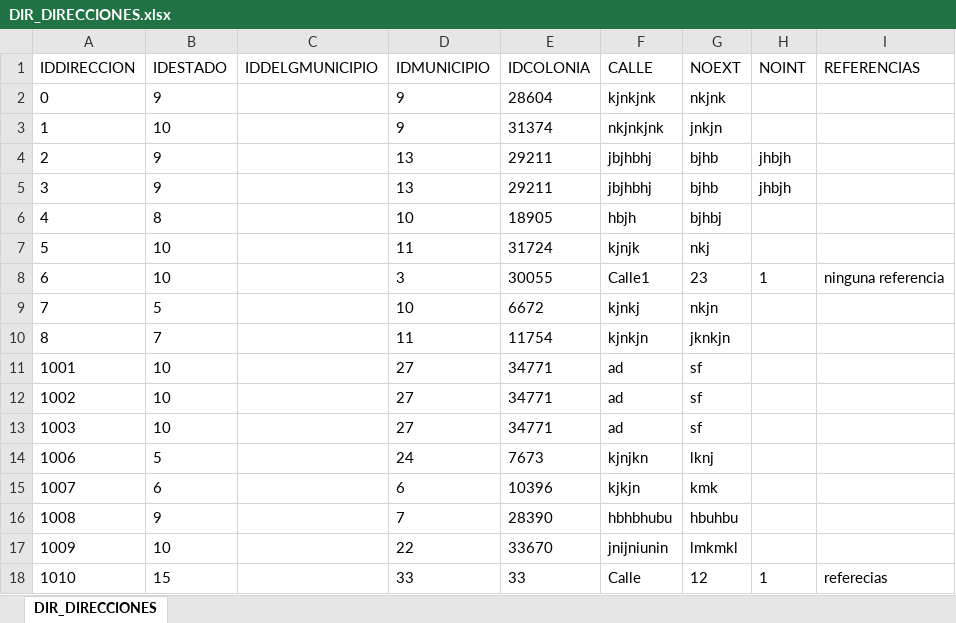
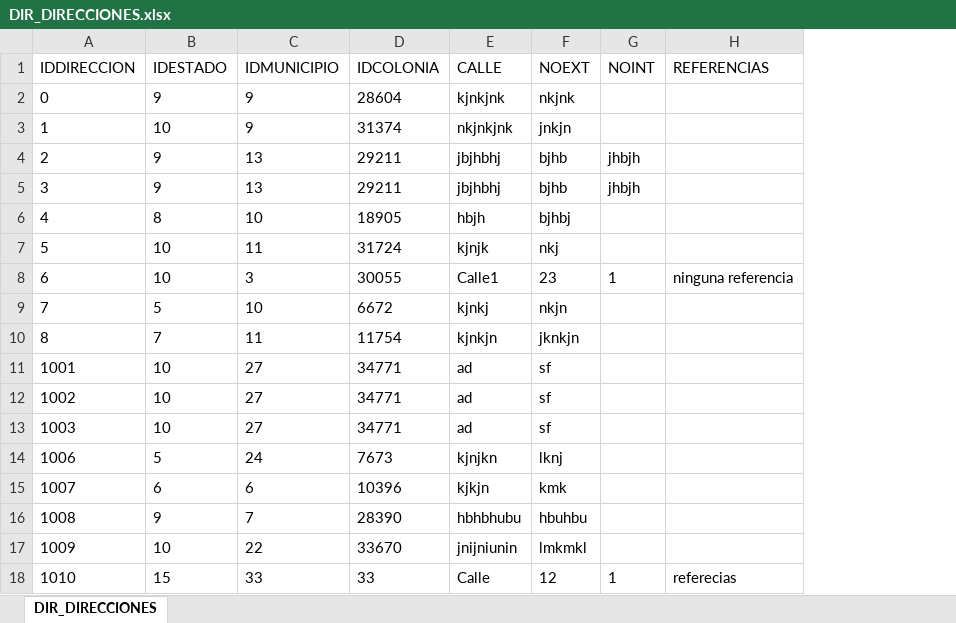
Before and after one commit to SithLordStarkiller/Desarrollo, an Excel workbook: Proyectos Personales/Universidad/Documentacion/Catalogos/Respaldo Catalogos/DIR_DIRECCIONES.xlsx, sheet DIR_DIRECCIONES, drawn as a sheet; values as stored, in another font and other column widths than the file's, no borders; the diff names each change by its address in the sheet, - before the commit and + after, or states it on an @@ line.

```diff
--- a/Proyectos Personales/Universidad/Documentacion/Catalogos/Respaldo Catalogos/DIR_DIRECCIONES.xlsx (sheet DIR_DIRECCIONES)
+++ b/Proyectos Personales/Universidad/Documentacion/Catalogos/Respaldo Catalogos/DIR_DIRECCIONES.xlsx (sheet DIR_DIRECCIONES)
-column C (IDDELGMUNICIPIO), empty
```
Also changed, not shown: 12 other files.
